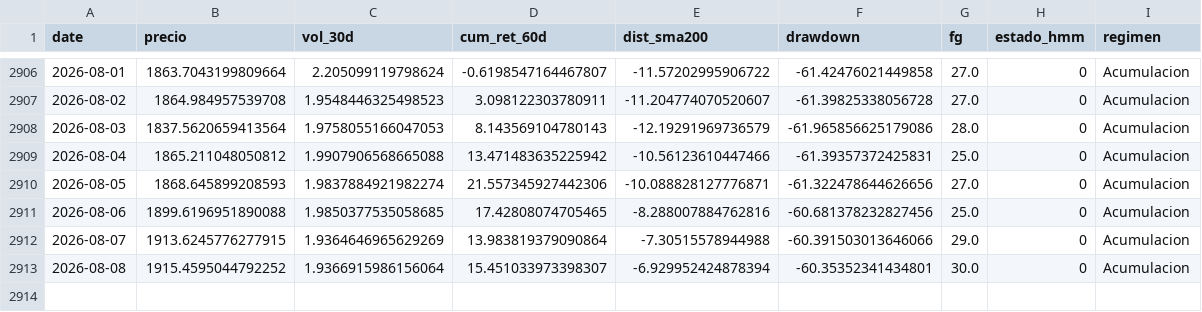
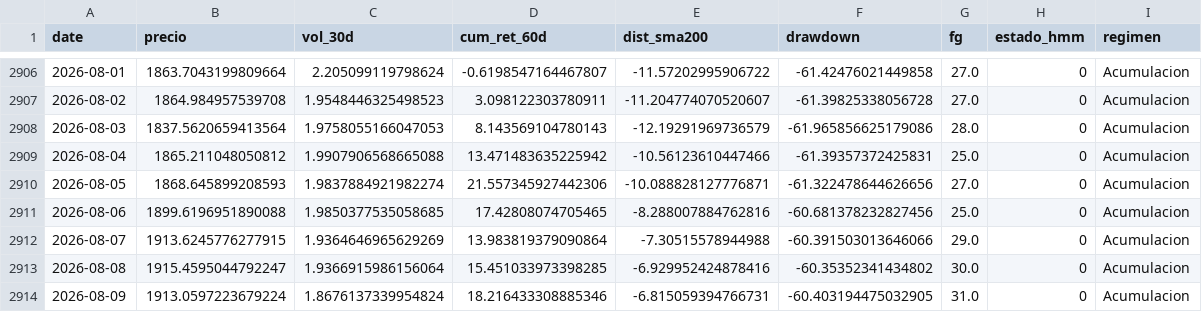
Before and after one commit to josean9/TFG_ETH_FORECAST, a CSV file: data/csv/raw/regimenes.csv, drawn as a sheet; only a part is shown, gaps mark what is left out.

```diff
--- a/data/csv/raw/regimenes.csv
+++ b/data/csv/raw/regimenes.csv
@@ -2912,2 +2912,3 @@ date,precio,vol_30d,cum_ret_60d,dist_sma200,drawdown,fg,estado_hmm,regimen
 2026-08-07,1913.6245776277915,1.9364646965629269,13.983819379090864,-7.30515578944988,-60.391503013646066,29.0,0,Acumulacion
-2026-08-08,1915.4595044792252,1.9366915986156064,15.451033973398307,-6.929952424878394,-60.35352341434801,30.0,0,Acumulacion
+2026-08-08,1915.4595044792247,1.9366915986156064,15.451033973398285,-6.929952424878416,-60.35352341434802,30.0,0,Acumulacion
+2026-08-09,1913.0597223679224,1.8676137339954824,18.216433308885346,-6.815059394766731,-60.403194475032905,31.0,0,Acumulacion
```
Also changed, not shown: 2 other files.
